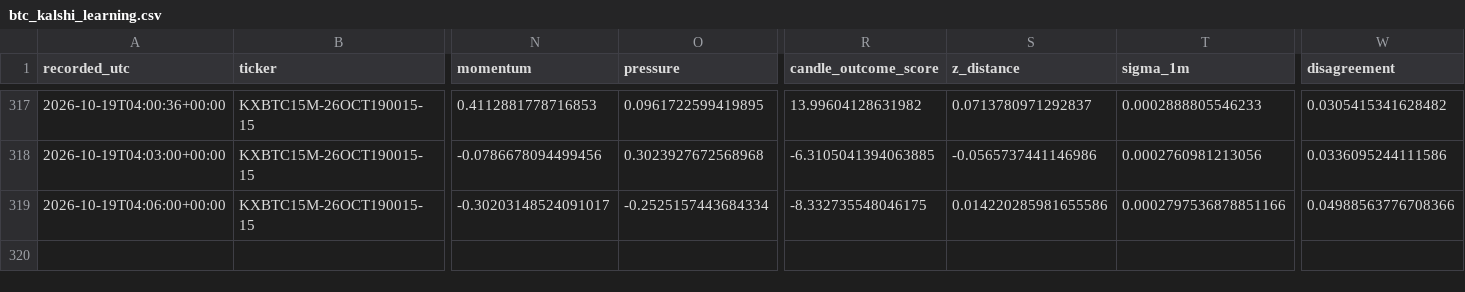
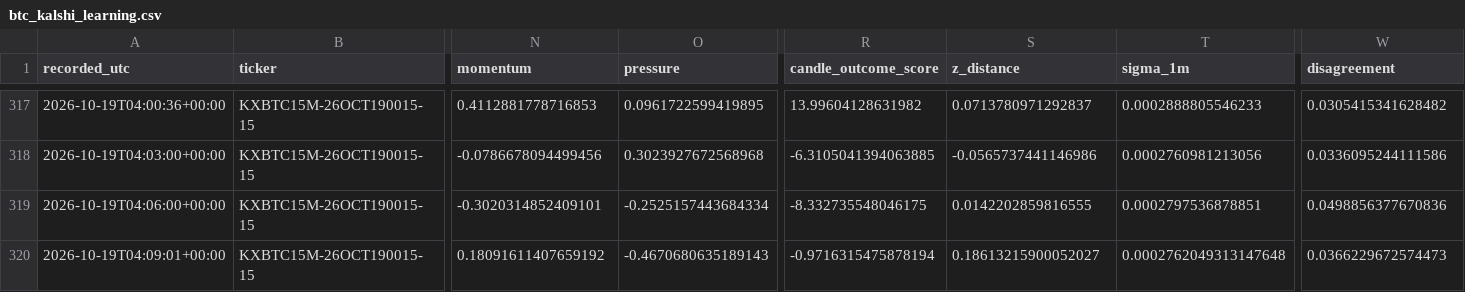
Before and after one commit to angelmoz881-collab/btc-kalshi-dashboard, a CSV file: data/btc_kalshi_learning.csv, drawn as a sheet; only a part is shown, gaps mark what is left out; rows hold the shown columns only; the diff names each change by its address in the sheet, - before the commit and + after, or states it on an @@ line.

Commit message:
Update BTC Kalshi adaptive learning history

```diff
--- a/data/btc_kalshi_learning.csv
+++ b/data/btc_kalshi_learning.csv
-N319 (momentum): -0.30203148524091017
+N319 (momentum): -0.3020314852409101
-S319 (z_distance): 0.014220285981655586
+S319 (z_distance): 0.0142202859816555
-T319 (sigma_1m): 0.0002797536878851166
+T319 (sigma_1m): 0.0002797536878851
-W319 (disagreement): 0.04988563776708366
+W319 (disagreement): 0.0498856377670836
+row 320: 2026-10-19T04:09:01+00:00 | KXBTC15M-26OCT190015-15 | 0.18091611407659192 | -0.4670680635189143 | -0.9716315475878194 | 0.18613215900052027 | 0.0002762049313147648 | 0.0366229672574473
```
